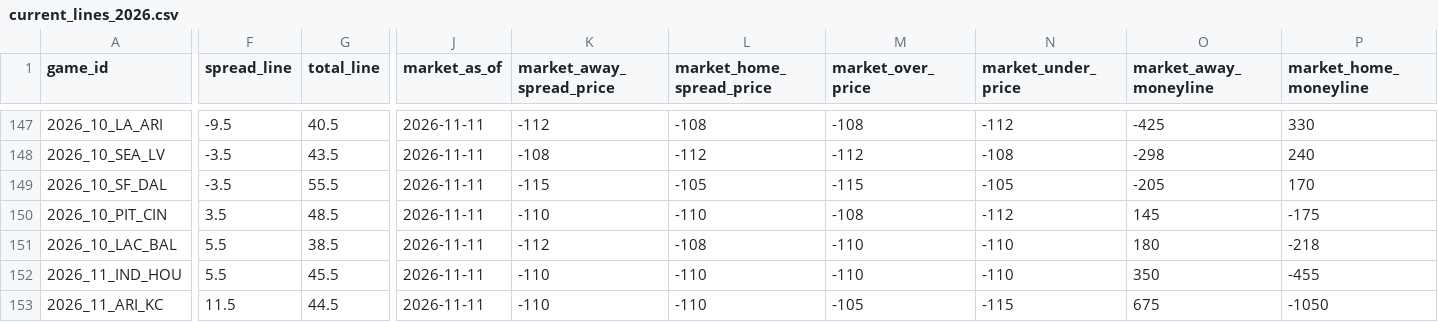
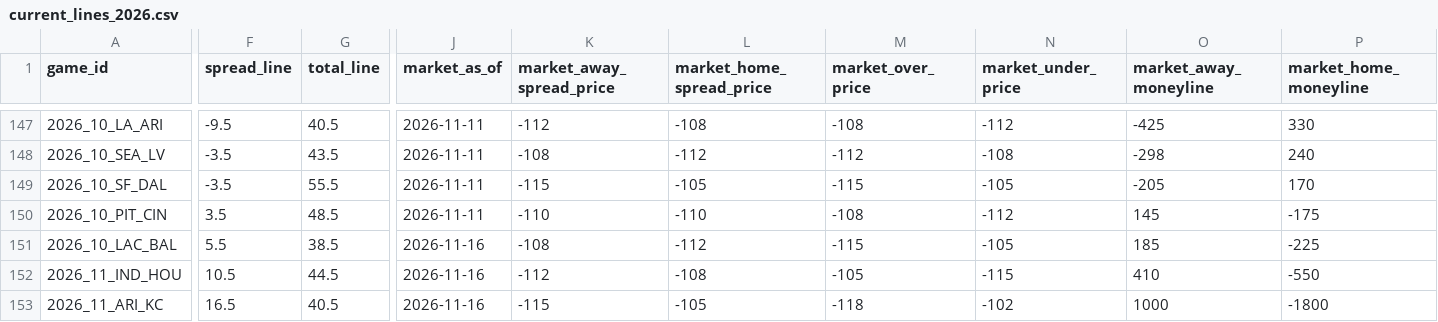
Before and after one commit to rogerroot01/NFL-projections, a CSV file: data/current_lines_2026.csv, drawn as a sheet; only a part is shown, gaps mark what is left out; the diff covers the shown part only; the diff names each change by its address in the sheet, - before the commit and + after, or states it on an @@ line.

```diff
--- a/data/current_lines_2026.csv
+++ b/data/current_lines_2026.csv
-J151:J153 (market_as_of): 2026-11-11
+J151:J153 (market_as_of): 2026-11-16
-K151 (market_away_spread_price): -112
+K151 (market_away_spread_price): -108
-L151 (market_home_spread_price): -108
+L151 (market_home_spread_price): -112
-M151 (market_over_price): -110
+M151 (market_over_price): -115
-N151 (market_under_price): -110
+N151 (market_under_price): -105
-O151 (market_away_moneyline): 180
+O151 (market_away_moneyline): 185
-P151 (market_home_moneyline): -218
+P151 (market_home_moneyline): -225
-F152 (spread_line): 5.5
+F152 (spread_line): 10.5
-G152 (total_line): 45.5
+G152 (total_line): 44.5
-K152 (market_away_spread_price): -110
+K152 (market_away_spread_price): -112
-L152 (market_home_spread_price): -110
+L152 (market_home_spread_price): -108
-M152 (market_over_price): -110
+M152 (market_over_price): -105
-N152 (market_under_price): -110
+N152 (market_under_price): -115
-O152 (market_away_moneyline): 350
+O152 (market_away_moneyline): 410
-P152 (market_home_moneyline): -455
+P152 (market_home_moneyline): -550
-F153 (spread_line): 11.5
+F153 (spread_line): 16.5
-G153 (total_line): 44.5
+G153 (total_line): 40.5
-K153 (market_away_spread_price): -110
+K153 (market_away_spread_price): -115
-L153 (market_home_spread_price): -110
+L153 (market_home_spread_price): -105
-M153 (market_over_price): -105
+M153 (market_over_price): -118
-N153 (market_under_price): -115
+N153 (market_under_price): -102
-O153 (market_away_moneyline): 675
+O153 (market_away_moneyline): 1000
-P153 (market_home_moneyline): -1050
+P153 (market_home_moneyline): -1800
```
Also changed, not shown: 90 edited cells elsewhere in this file, data/early_lines.csv, data/forecast_team_off_def_injuries_2026.csv, 3 other files.
